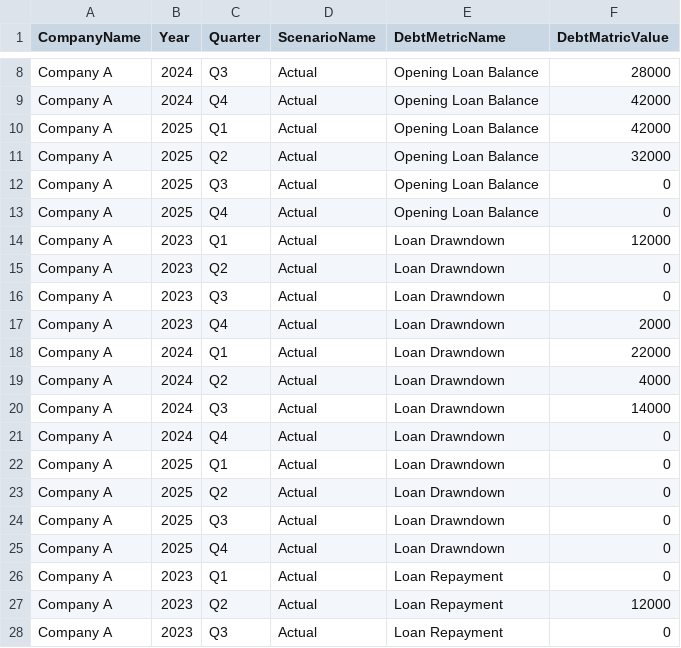
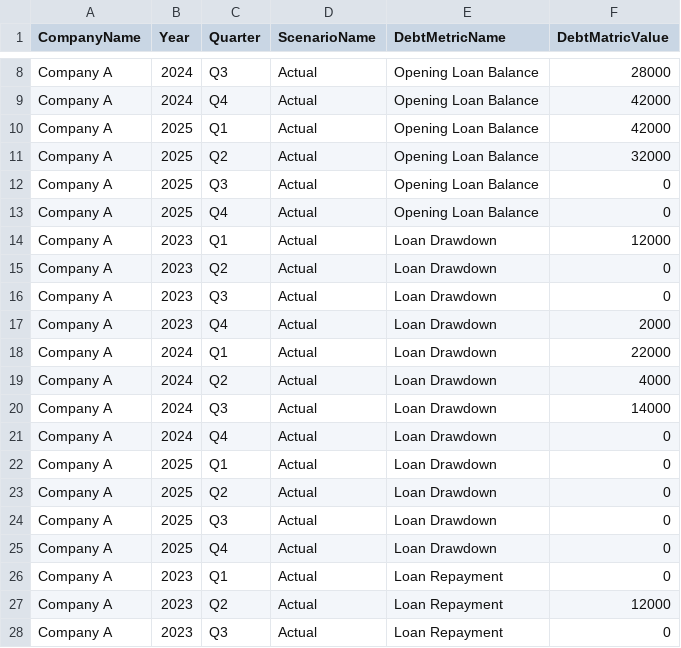
Before and after one commit to shomenko1510/Financial-Analytics-SQL, a CSV file: data/DebtSchedule_Actual_SQL.csv, drawn as a sheet; only a part is shown, gaps mark what is left out.

```diff
--- a/data/DebtSchedule_Actual_SQL.csv
+++ b/data/DebtSchedule_Actual_SQL.csv
@@ -13,14 +13,14 @@ Company A,2025,Q3,Actual,Opening Loan Balance,0
 Company A,2025,Q4,Actual,Opening Loan Balance,0
-Company A,2023,Q1,Actual,Loan Drawndown,12000
-Company A,2023,Q2,Actual,Loan Drawndown,0
-Company A,2023,Q3,Actual,Loan Drawndown,0
-Company A,2023,Q4,Actual,Loan Drawndown,2000
-Company A,2024,Q1,Actual,Loan Drawndown,22000
-Company A,2024,Q2,Actual,Loan Drawndown,4000
-Company A,2024,Q3,Actual,Loan Drawndown,14000
-Company A,2024,Q4,Actual,Loan Drawndown,0
-Company A,2025,Q1,Actual,Loan Drawndown,0
-Company A,2025,Q2,Actual,Loan Drawndown,0
-Company A,2025,Q3,Actual,Loan Drawndown,0
-Company A,2025,Q4,Actual,Loan Drawndown,0
+Company A,2023,Q1,Actual,Loan Drawdown,12000
+Company A,2023,Q2,Actual,Loan Drawdown,0
+Company A,2023,Q3,Actual,Loan Drawdown,0
+Company A,2023,Q4,Actual,Loan Drawdown,2000
+Company A,2024,Q1,Actual,Loan Drawdown,22000
+Company A,2024,Q2,Actual,Loan Drawdown,4000
+Company A,2024,Q3,Actual,Loan Drawdown,14000
+Company A,2024,Q4,Actual,Loan Drawdown,0
+Company A,2025,Q1,Actual,Loan Drawdown,0
+Company A,2025,Q2,Actual,Loan Drawdown,0
+Company A,2025,Q3,Actual,Loan Drawdown,0
+Company A,2025,Q4,Actual,Loan Drawdown,0
 Company A,2023,Q1,Actual,Loan Repayment,0
```
Also changed, not shown: data/DebtSchedule_Budget_SQL.csv, 18 other files.
